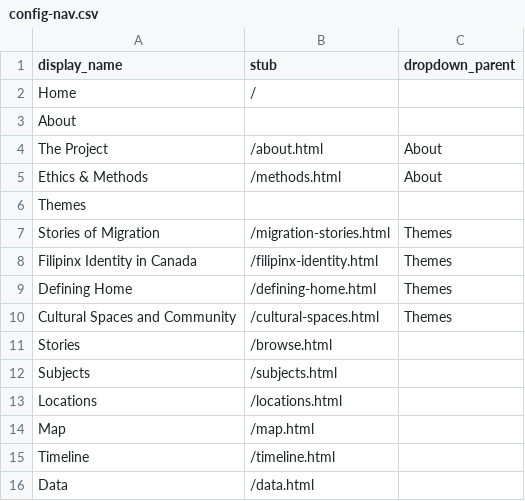
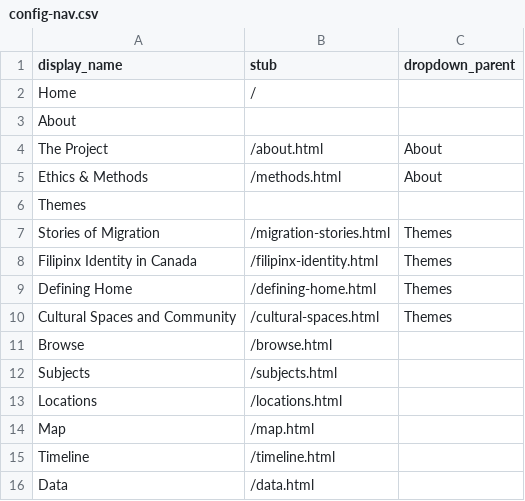
Before and after one commit to KuwentongPamamahay/kuwentongpamamahay.github.io, a CSV file: _data/config-nav.csv, drawn as a sheet.

```diff
--- a/_data/config-nav.csv
+++ b/_data/config-nav.csv
@@ -10,3 +10,3 @@ Defining Home,/defining-home.html,Themes
 Cultural Spaces and Community,/cultural-spaces.html,Themes
-Stories,/browse.html,
+Browse,/browse.html,
 Subjects,/subjects.html,
```
Also changed, not shown: _data/kp_metadata.csv, 2 other files.
